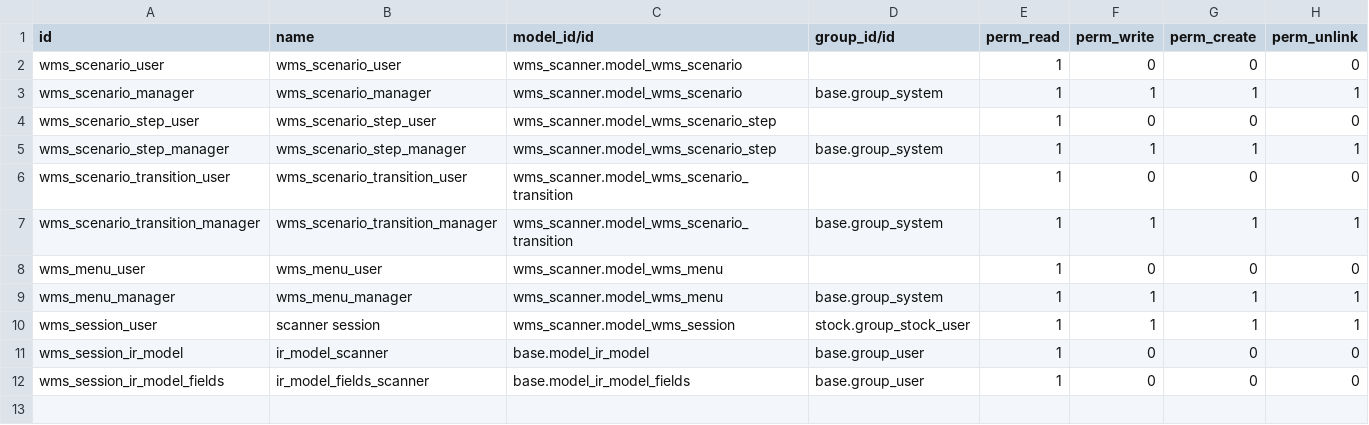
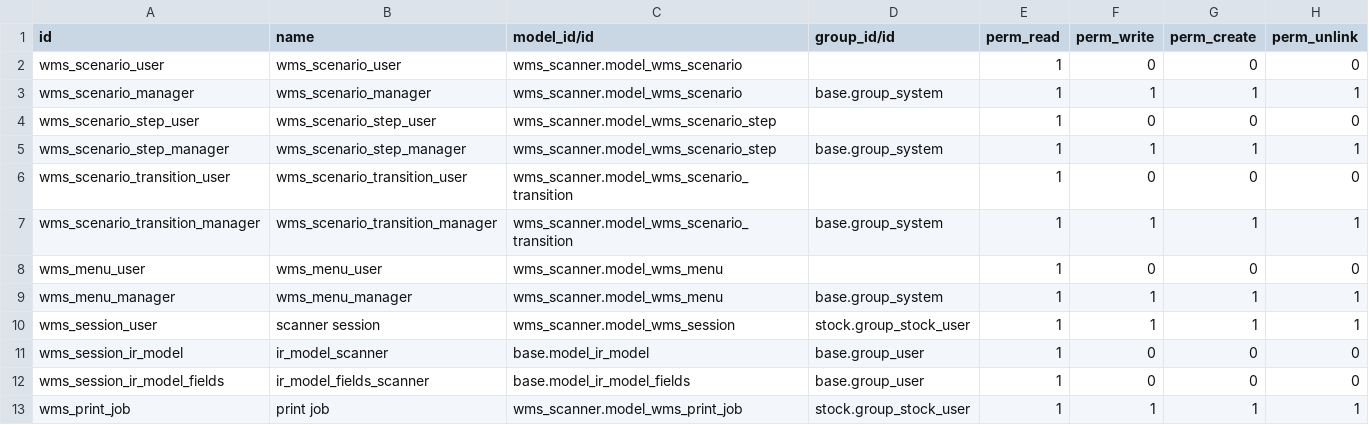
Before and after one commit to dkgroup-organization/hennart, a CSV file: wms_scanner/security/ir.model.access.csv, drawn as a sheet.

Commit message:
print production lot

```diff
--- a/wms_scanner/security/ir.model.access.csv
+++ b/wms_scanner/security/ir.model.access.csv
@@ -12 +12,2 @@ wms_session_ir_model,ir_model_scanner,base.model_ir_model,base.group_user,1,0,0,
 wms_session_ir_model_fields,ir_model_fields_scanner,base.model_ir_model_fields,base.group_user,1,0,0,0
+wms_print_job,print job,wms_scanner.model_wms_print_job,stock.group_stock_user,1,1,1,1
```
Also changed, not shown: 10 other files.
